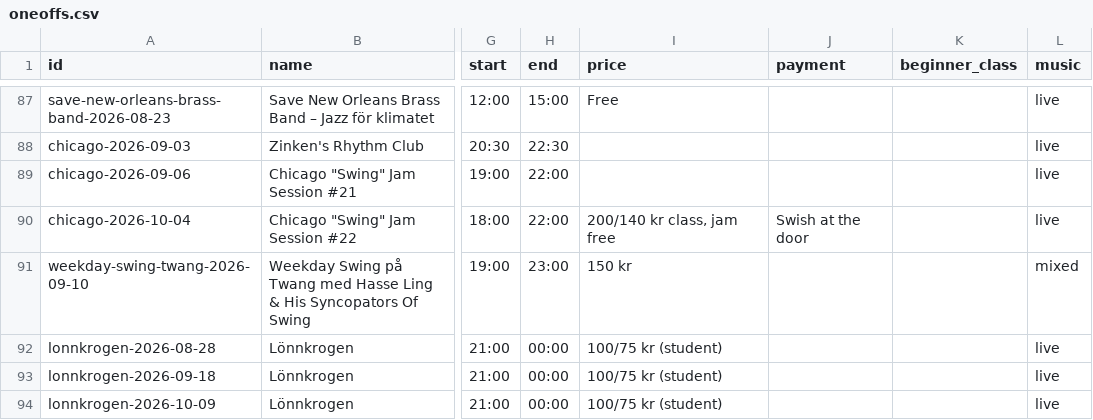
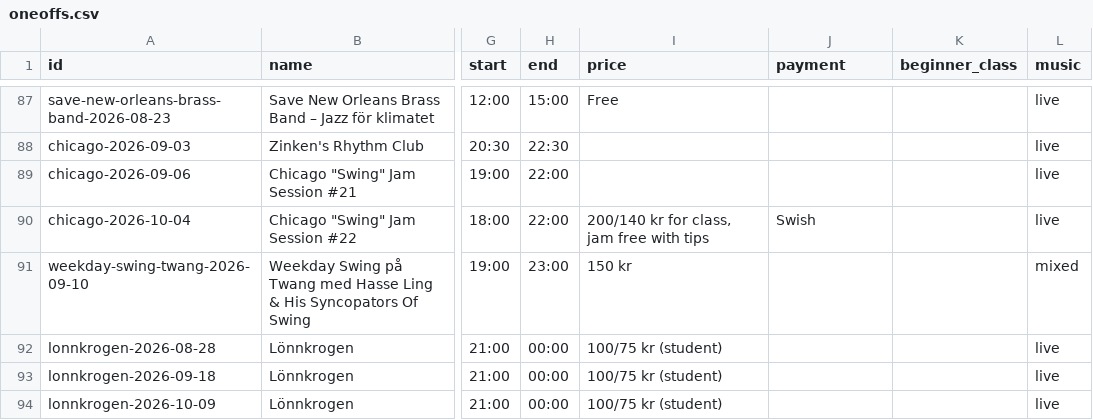
Before and after one commit to ranveeraggarwal/swsthlm, a CSV file: data/oneoffs.csv, drawn as a sheet; only a part is shown, gaps mark what is left out; the diff names each change by its address in the sheet, - before the commit and + after, or states it on an @@ line.

```diff
--- a/data/oneoffs.csv
+++ b/data/oneoffs.csv
-I90 (price): 200/140 kr class, jam free
+I90 (price): 200/140 kr for class, jam free with tips
-J90 (payment): Swish at the door
+J90 (payment): Swish
```
